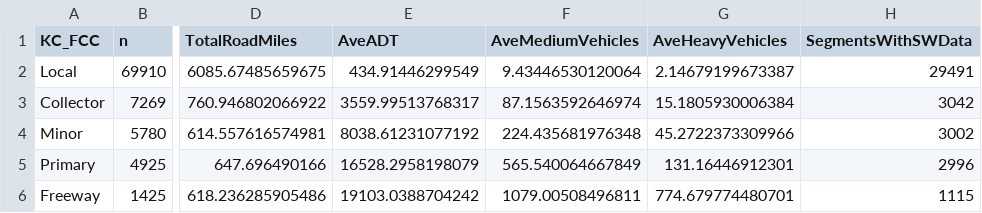
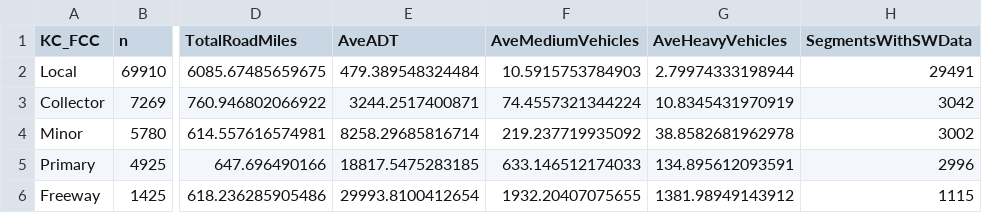
Before and after one commit to HerreraEnvironmental/19-07102-011-6PPDq-ScreeningModel, a CSV file: outputs/kc_wsdot_roads_summar.csv, drawn as a sheet; only a part is shown, gaps mark what is left out; the diff names each change by its address in the sheet, - before the commit and + after, or states it on an @@ line.

```diff
--- a/outputs/kc_wsdot_roads_summar.csv
+++ b/outputs/kc_wsdot_roads_summar.csv
-E2 (AveADT): 434.91446299549
+E2 (AveADT): 479.389548324484
-F2 (AveMediumVehicles): 9.43446530120064
+F2 (AveMediumVehicles): 10.5915753784903
-G2 (AveHeavyVehicles): 2.14679199673387
+G2 (AveHeavyVehicles): 2.79974333198944
-E3 (AveADT): 3559.99513768317
+E3 (AveADT): 3244.2517400871
-F3 (AveMediumVehicles): 87.1563592646974
+F3 (AveMediumVehicles): 74.4557321344224
-G3 (AveHeavyVehicles): 15.1805930006384
+G3 (AveHeavyVehicles): 10.8345431970919
-E4 (AveADT): 8038.61231077192
+E4 (AveADT): 8258.29685816714
-F4 (AveMediumVehicles): 224.435681976348
+F4 (AveMediumVehicles): 219.237719935092
-G4 (AveHeavyVehicles): 45.2722373309966
+G4 (AveHeavyVehicles): 38.8582681962978
-E5 (AveADT): 16528.2958198079
+E5 (AveADT): 18817.5475283185
-F5 (AveMediumVehicles): 565.540064667849
+F5 (AveMediumVehicles): 633.146512174033
-G5 (AveHeavyVehicles): 131.16446912301
+G5 (AveHeavyVehicles): 134.895612093591
-E6 (AveADT): 19103.0388704242
+E6 (AveADT): 29993.8100412654
-F6 (AveMediumVehicles): 1079.00508496811
+F6 (AveMediumVehicles): 1932.20407075655
-G6 (AveHeavyVehicles): 774.679774480701
+G6 (AveHeavyVehicles): 1381.98949143912
```
Also changed, not shown: outputs/top10_roads.csv, outputs/top10_roads_kc.csv, 21 other files.
